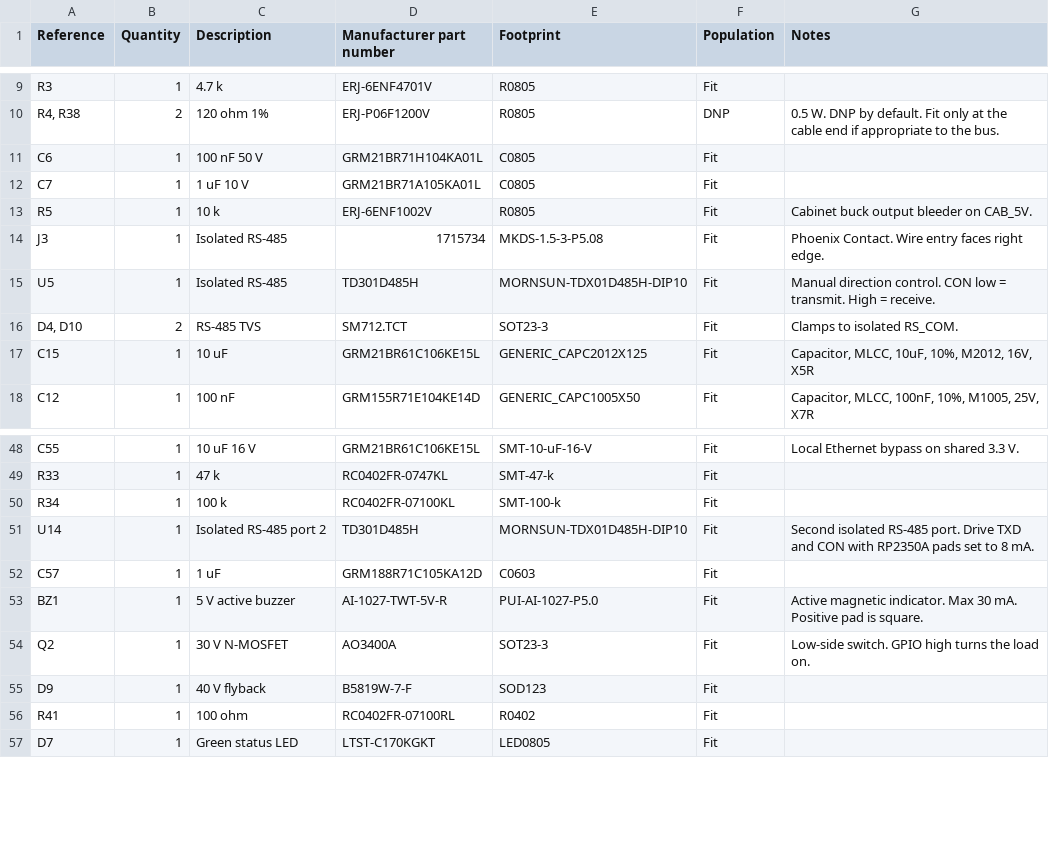
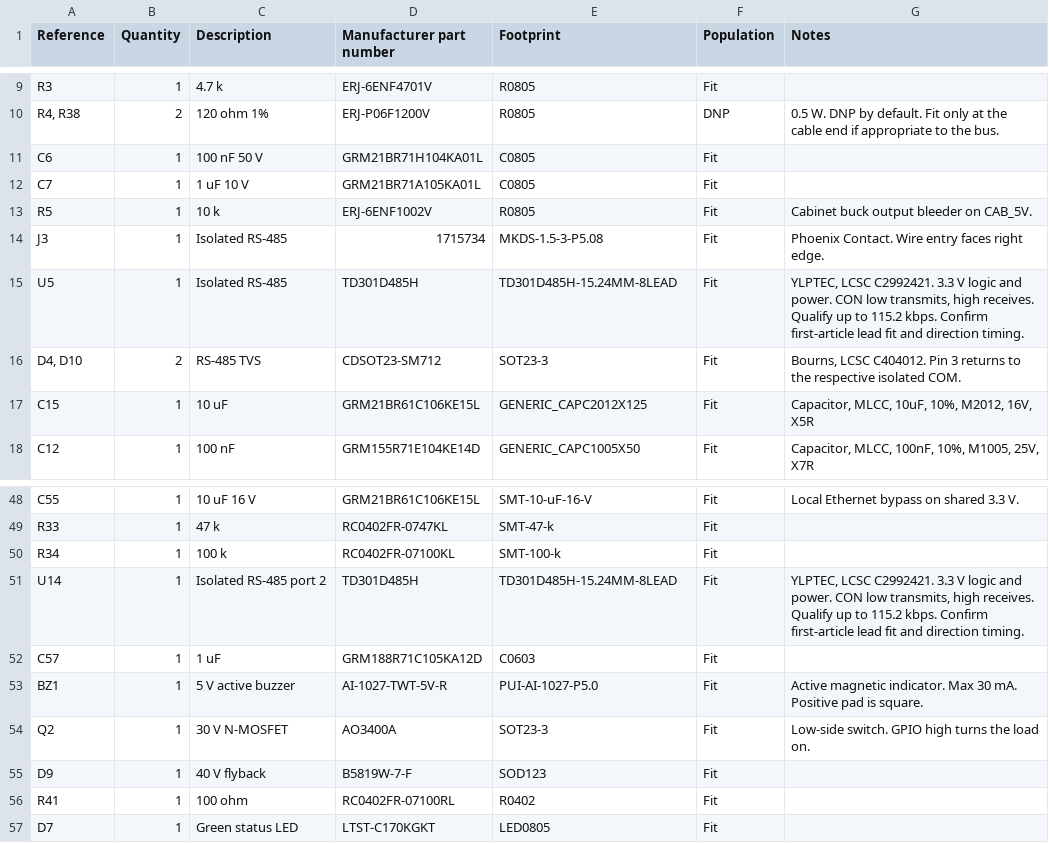
Before and after one commit to deepakbcg/playground, a CSV file: industrial-hmi-rev-m/Industrial-HMI-RevM-BOM.csv, drawn as a sheet; only a part is shown, gaps mark what is left out.

```diff
--- a/industrial-hmi-rev-m/Industrial-HMI-RevM-BOM.csv
+++ b/industrial-hmi-rev-m/Industrial-HMI-RevM-BOM.csv
@@ -14,4 +14,4 @@ R5,1,10 k,ERJ-6ENF1002V,R0805,Fit,Cabinet buck output bleeder on CAB_5V.
 J3,1,Isolated RS-485,1715734,MKDS-1.5-3-P5.08,Fit,Phoenix Contact. Wire entry faces right edge.
-U5,1,Isolated RS-485,TD301D485H,MORNSUN-TDX01D485H-DIP10,Fit,Manual direction control. CON low = transmit. High = receive.
-"D4, D10",2,RS-485 TVS,SM712.TCT,SOT23-3,Fit,Clamps to isolated RS_COM.
+U5,1,Isolated RS-485,TD301D485H,TD301D485H-15.24MM-8LEAD,Fit,"YLPTEC, LCSC C2992421. 3.3 V logic and power. CON low transmits, high receives. Qualify up to 115.2 kbps. Confirm first-article lead fit and direction timing."
+"D4, D10",2,RS-485 TVS,CDSOT23-SM712,SOT23-3,Fit,"Bourns, LCSC C404012. Pin 3 returns to the respective isolated COM."
 C15,1,10 uF,GRM21BR61C106KE15L,GENERIC_CAPC2012X125,Fit,"Capacitor, MLCC, 10uF, 10%, M2012, 16V, X5R"
@@ -50,3 +50,3 @@ R33,1,47 k,RC0402FR-0747KL,SMT-47-k,Fit,
 R34,1,100 k,RC0402FR-07100KL,SMT-100-k,Fit,
-U14,1,Isolated RS-485 port 2,TD301D485H,MORNSUN-TDX01D485H-DIP10,Fit,Second isolated RS-485 port. Drive TXD and CON with RP2350A pads set to 8 mA.
+U14,1,Isolated RS-485 port 2,TD301D485H,TD301D485H-15.24MM-8LEAD,Fit,"YLPTEC, LCSC C2992421. 3.3 V logic and power. CON low transmits, high receives. Qualify up to 115.2 kbps. Confirm first-article lead fit and direction timing."
 C57,1,1 uF,GRM188R71C105KA12D,C0603,Fit,
```
Also changed, not shown: industrial-hmi-rev-m/Industrial-HMI-RevM-BOM-Cost-INR.csv, 8 other files.
